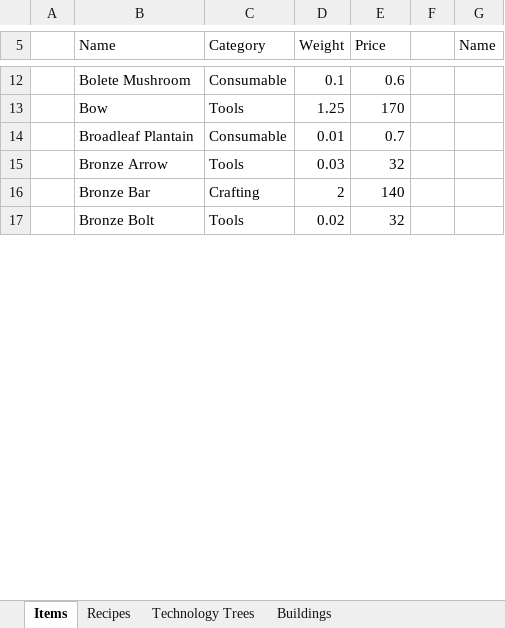
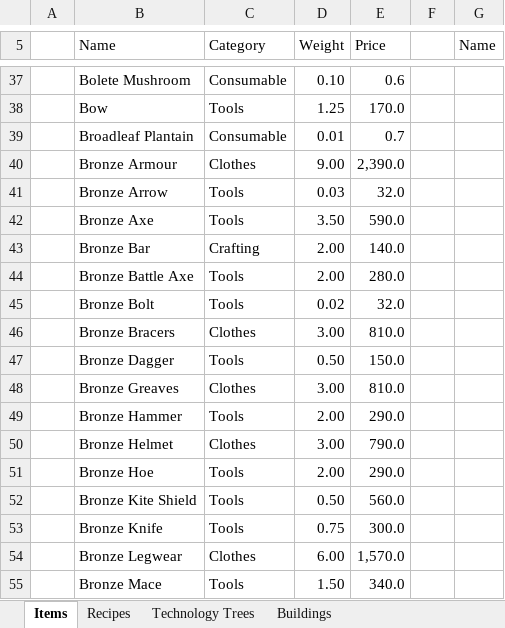
Before and after one commit to NoNamer777/craftsmans-ledger, an Excel workbook: data/medieval_dynasty.xlsx, sheet Items, drawn as a sheet; only a part is shown, gaps mark what is left out; values as stored, in another font and other column widths than the file's, no cell formats; conditional formats and table styles not drawn; addresses are those after the commit; the diff covers the shown part only; the diff names each change by its address in the sheet, - before the commit and + after, or states it on an @@ line.

```diff
--- a/data/medieval_dynasty.xlsx (sheet Items)
+++ b/data/medieval_dynasty.xlsx (sheet Items)
-D37 (Weight): 0.1
+D37 (Weight): 0.10
-E38 (Price): 170
+E38 (Price): 170.0
+row 40:  | Bronze Armour | Clothes | 9.00 | 2,390.0
-E41 (Price): 32
+E41 (Price): 32.0
+row 42:  | Bronze Axe | Tools | 3.50 | 590.0
-D43 (Weight): 2
+D43 (Weight): 2.00
-E43 (Price): 140
+E43 (Price): 140.0
+row 44:  | Bronze Battle Axe | Tools | 2.00 | 280.0
-E45 (Price): 32
+E45 (Price): 32.0
+row 46:  | Bronze Bracers | Clothes | 3.00 | 810.0
+row 47:  | Bronze Dagger | Tools | 0.50 | 150.0
+row 48:  | Bronze Greaves | Clothes | 3.00 | 810.0
+row 49:  | Bronze Hammer | Tools | 2.00 | 290.0
+row 50:  | Bronze Helmet | Clothes | 3.00 | 790.0
+row 51:  | Bronze Hoe | Tools | 2.00 | 290.0
+row 52:  | Bronze Kite Shield | Tools | 0.50 | 560.0
+row 53:  | Bronze Knife | Tools | 0.75 | 300.0
+row 54:  | Bronze Legwear | Clothes | 6.00 | 1,570.0
+row 55:  | Bronze Mace | Tools | 1.50 | 340.0
```
Also changed, not shown: 308 added rows, 28 removed rows and 192 edited cells elsewhere in this sheet, sheet Recipes, sheet Technology Trees, cell formats.
